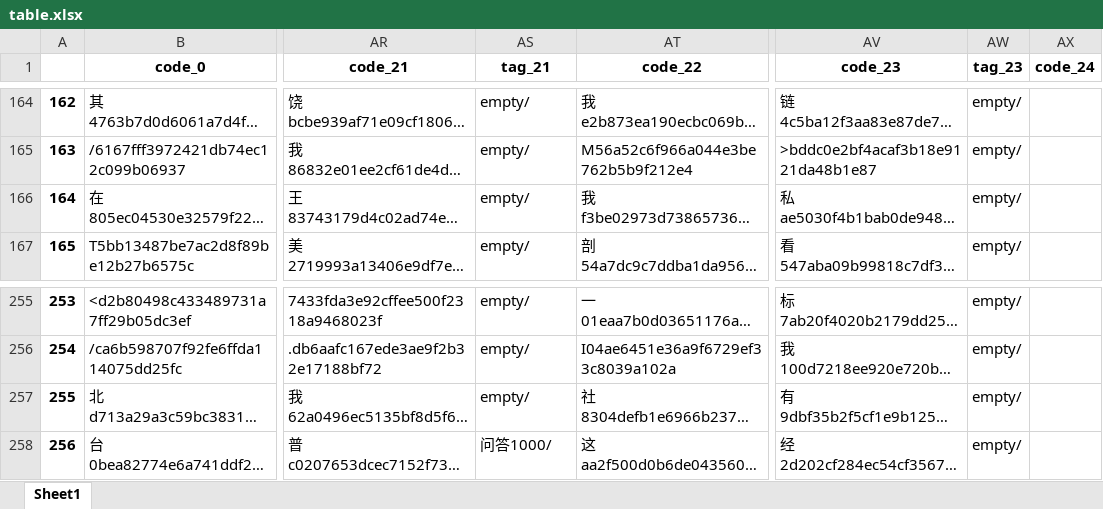
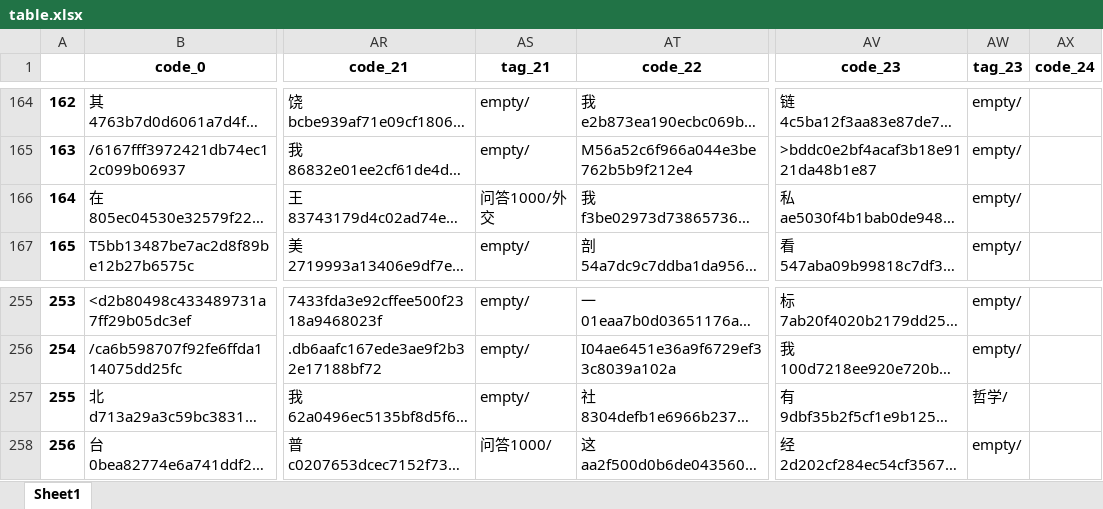
Before and after one commit to taizihuang/wmyblog, an Excel workbook: data/table.xlsx, sheet Sheet1, drawn as a sheet; only a part is shown, gaps mark what is left out; long unchanged cells end in …; values as stored, in another font and other column widths than the file's, no borders; the diff names each change by its address in the sheet, - before the commit and + after, or states it on an @@ line.

```diff
--- a/data/table.xlsx (sheet Sheet1)
+++ b/data/table.xlsx (sheet Sheet1)
-AS166 (tag_21): empty/
+AS166 (tag_21): 问答1000/外交
-AW257 (tag_23): empty/
+AW257 (tag_23): 哲学/
```
Also changed, not shown: 12 other files.
